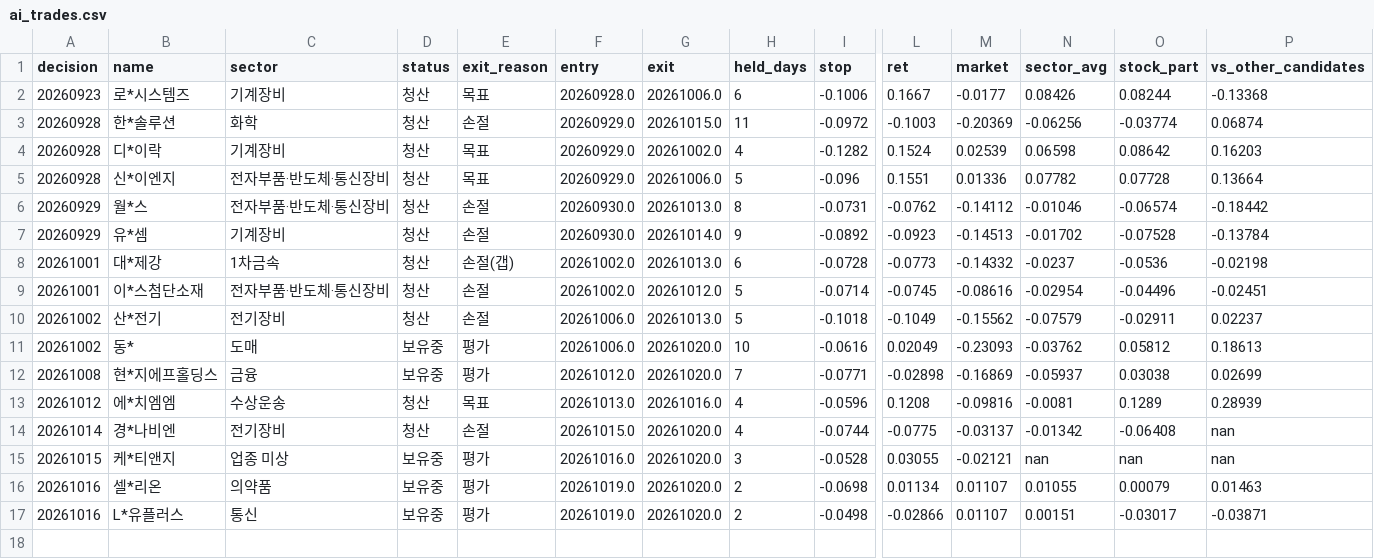
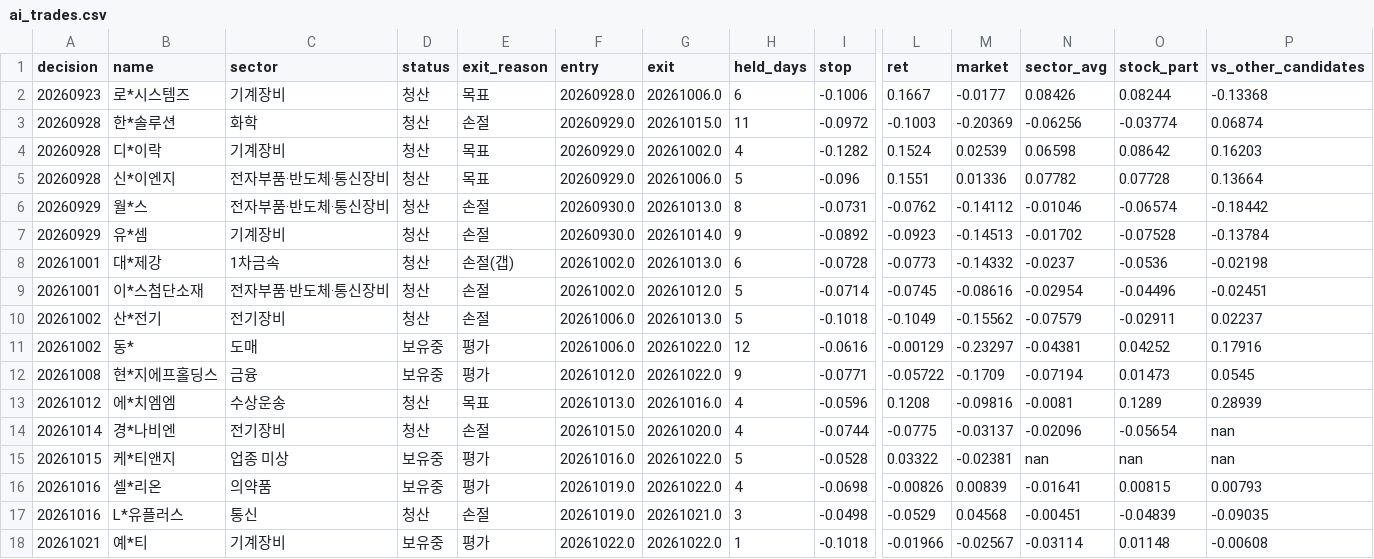
Before and after one commit to km81jik-gif/km81jik-gif.github.io, a CSV file: data/ai_trades.csv, drawn as a sheet; only a part is shown, gaps mark what is left out; rows hold the shown columns only; the diff names each change by its address in the sheet, - before the commit and + after, or states it on an @@ line.

```diff
--- a/data/ai_trades.csv
+++ b/data/ai_trades.csv
-G11:G12 (exit): 20261020.0
+G11:G12 (exit): 20261022.0
-H11 (held_days): 10
+H11 (held_days): 12
-L11 (ret): 0.02049
+L11 (ret): -0.00129
-M11 (market): -0.23093
+M11 (market): -0.23297
-N11 (sector_avg): -0.03762
+N11 (sector_avg): -0.04381
-O11 (stock_part): 0.05812
+O11 (stock_part): 0.04252
-P11 (vs_other_candidates): 0.18613
+P11 (vs_other_candidates): 0.17916
-H12 (held_days): 7
+H12 (held_days): 9
-L12 (ret): -0.02898
+L12 (ret): -0.05722
-M12 (market): -0.16869
+M12 (market): -0.1709
-N12 (sector_avg): -0.05937
+N12 (sector_avg): -0.07194
-O12 (stock_part): 0.03038
+O12 (stock_part): 0.01473
-P12 (vs_other_candidates): 0.02699
+P12 (vs_other_candidates): 0.0545
-N14 (sector_avg): -0.01342
+N14 (sector_avg): -0.02096
-O14 (stock_part): -0.06408
+O14 (stock_part): -0.05654
-G15:G16 (exit): 20261020.0
+G15:G16 (exit): 20261022.0
-H15 (held_days): 3
+H15 (held_days): 5
-L15 (ret): 0.03055
+L15 (ret): 0.03322
-M15 (market): -0.02121
+M15 (market): -0.02381
-H16 (held_days): 2
+H16 (held_days): 4
-L16 (ret): 0.01134
+L16 (ret): -0.00826
-M16 (market): 0.01107
+M16 (market): 0.00839
-N16 (sector_avg): 0.01055
+N16 (sector_avg): -0.01641
-O16 (stock_part): 0.00079
+O16 (stock_part): 0.00815
-P16 (vs_other_candidates): 0.01463
+P16 (vs_other_candidates): 0.00793
-D17 (status): 보유중
+D17 (status): 청산
-E17 (exit_reason): 평가
+E17 (exit_reason): 손절
-G17 (exit): 20261020.0
+G17 (exit): 20261021.0
-H17 (held_days): 2
+H17 (held_days): 3
-L17 (ret): -0.02866
+L17 (ret): -0.0529
-M17 (market): 0.01107
+M17 (market): 0.04568
-N17 (sector_avg): 0.00151
+N17 (sector_avg): -0.00451
-O17 (stock_part): -0.03017
+O17 (stock_part): -0.04839
-P17 (vs_other_candidates): -0.03871
+P17 (vs_other_candidates): -0.09035
+row 18: 20261021 | 예*티 | 기계장비 | 보유중 | 평가 | 20261022.0 | 20261022.0 | 1 | -0.1018 | -0.01966 | -0.02567 | -0.03114 | 0.01148 | -0.00608
```
Also changed, not shown: data/ai_decisions.csv, 6 other files.
